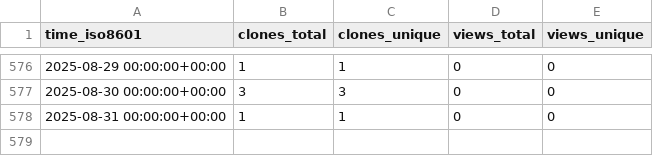
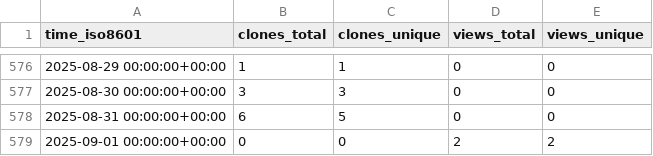
Before and after one commit to OSU-Nowlab/Flover, a CSV file: OSU-Nowlab/Flover/ghrs-data/views_clones_aggregate.csv, drawn as a sheet; only a part is shown, gaps mark what is left out.

```diff
--- a/OSU-Nowlab/Flover/ghrs-data/views_clones_aggregate.csv
+++ b/OSU-Nowlab/Flover/ghrs-data/views_clones_aggregate.csv
@@ -577,2 +577,3 @@ time_iso8601,clones_total,clones_unique,views_total,views_unique
 2025-08-30 00:00:00+00:00,3,3,0,0
-2025-08-31 00:00:00+00:00,1,1,0,0
+2025-08-31 00:00:00+00:00,6,5,0,0
+2025-09-01 00:00:00+00:00,0,0,2,2
```
Also changed, not shown: 1 other file.
